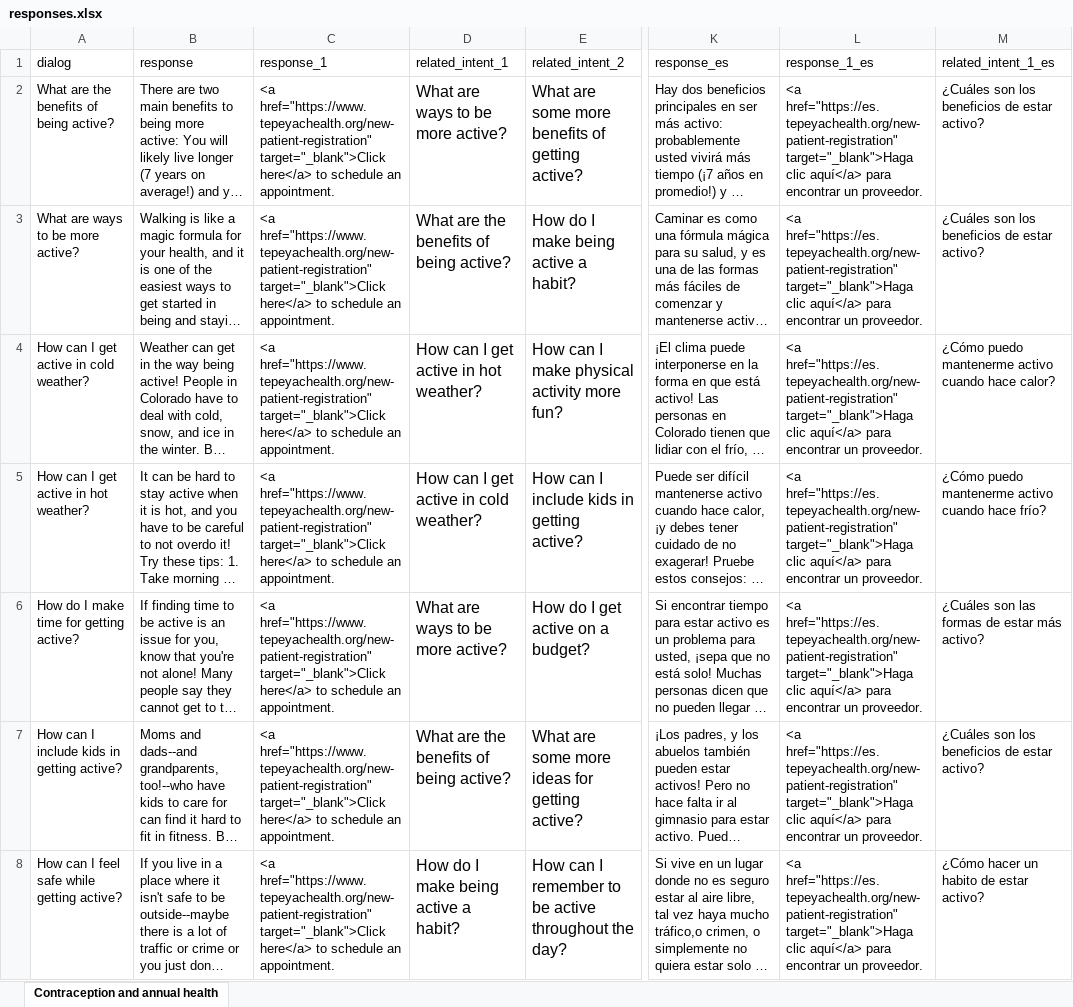
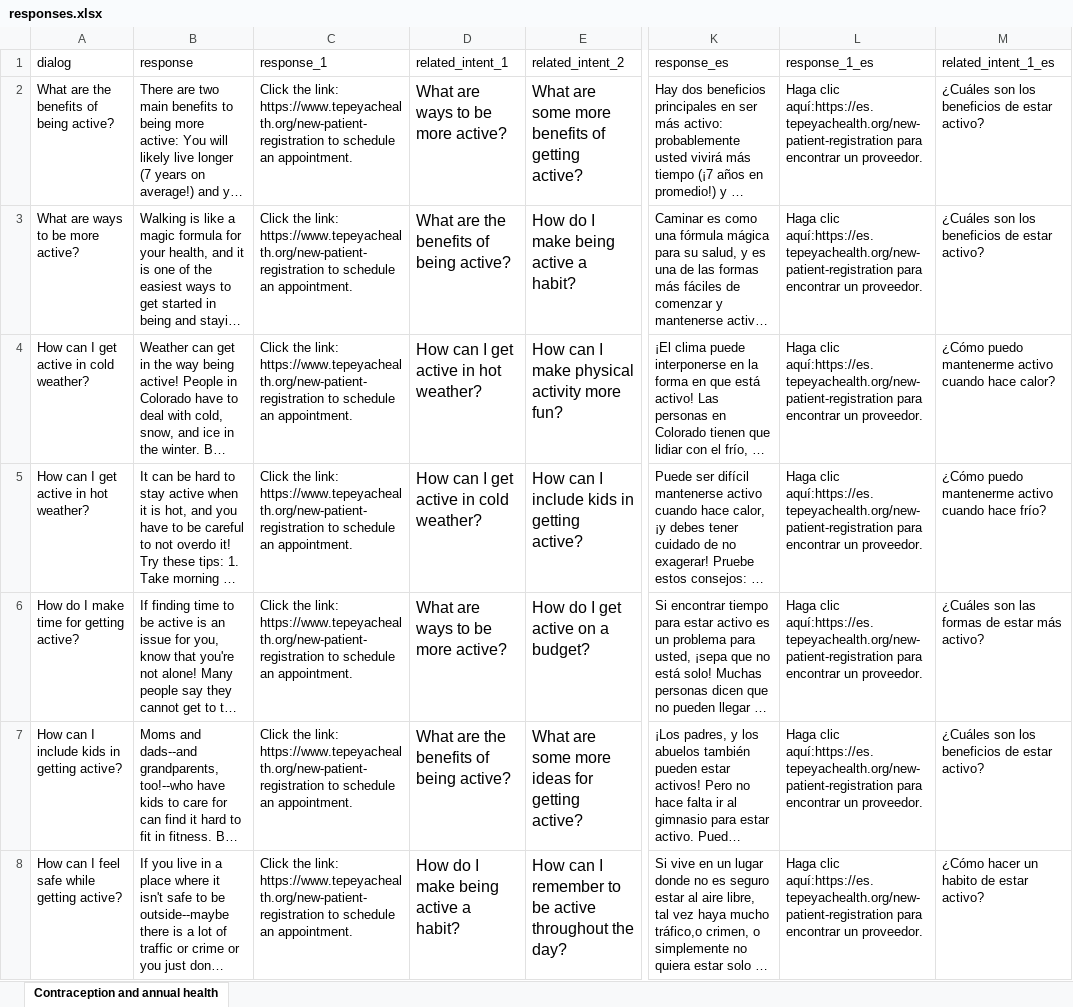
Before and after one commit to joshuasil/tepeyac_chatbot, an Excel workbook: responses.xlsx, sheet Contraception and annual health, drawn as a sheet; only a part is shown, gaps mark what is left out; long unchanged cells end in …; values as stored, in another font and other column widths than the file's, no borders; the diff covers the shown part only; the diff names each change by its address in the sheet, - before the commit and + after, or states it on an @@ line.

```diff
--- a/responses.xlsx (sheet Contraception and annual health)
+++ b/responses.xlsx (sheet Contraception and annual health)
-C2:C8 (response_1): <a href="https://www.tepeyachealth.org/new-patient-registration" target="_blank">Click here</a> to schedule…
+C2:C8 (response_1): Click the link: https://www.tepeyachealth.org/new-patient-registration to schedule…
-L2:L8 (response_1_es): <a href="https://es.tepeyachealth.org/new-patient-registration" target="_blank">Haga clic aquí</a> para encontrar…
+L2:L8 (response_1_es): Haga clic aquí:https://es.tepeyachealth.org/new-patient-registration para encontrar…
```
Also changed, not shown: 720 edited cells elsewhere in this sheet, 2 other files.
